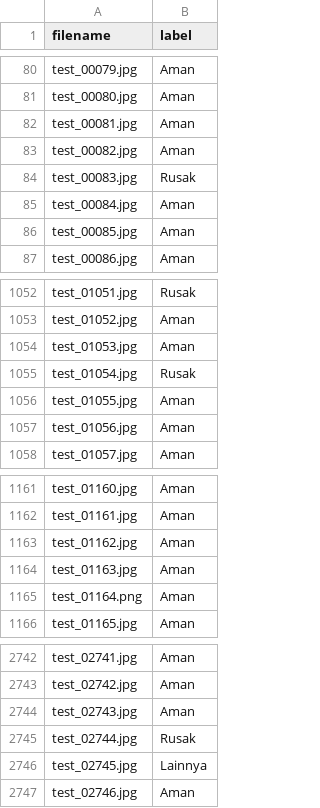
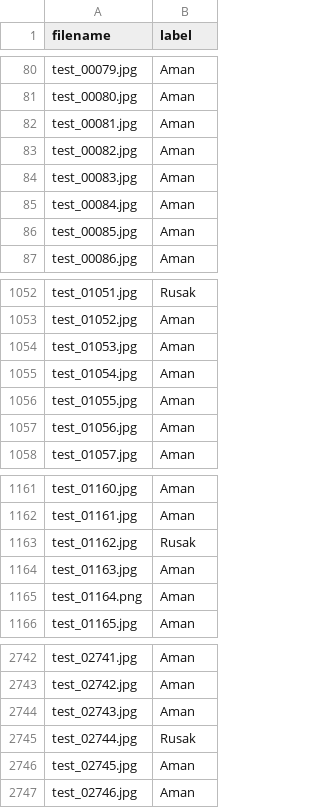
Before and after one commit to yauwes/datascape-jev-rlcd-pipeline, a CSV file: submissions/d09_combo.csv, drawn as a sheet; only a part is shown, gaps mark what is left out.

```diff
--- a/submissions/d09_combo.csv
+++ b/submissions/d09_combo.csv
@@ -83,3 +83,3 @@ test_00081.jpg,Aman
 test_00082.jpg,Aman
-test_00083.jpg,Rusak
+test_00083.jpg,Aman
 test_00084.jpg,Aman
@@ -1054,3 +1054,3 @@ test_01052.jpg,Aman
 test_01053.jpg,Aman
-test_01054.jpg,Rusak
+test_01054.jpg,Aman
 test_01055.jpg,Aman
@@ -1162,3 +1162,3 @@ test_01160.jpg,Aman
 test_01161.jpg,Aman
-test_01162.jpg,Aman
+test_01162.jpg,Rusak
 test_01163.jpg,Aman
@@ -2745,3 +2745,3 @@ test_02743.jpg,Aman
 test_02744.jpg,Rusak
-test_02745.jpg,Lainnya
+test_02745.jpg,Aman
 test_02746.jpg,Aman
```
Also changed, not shown: submissions/d09_otherR.csv, work/results.tsv, 2 other files.
